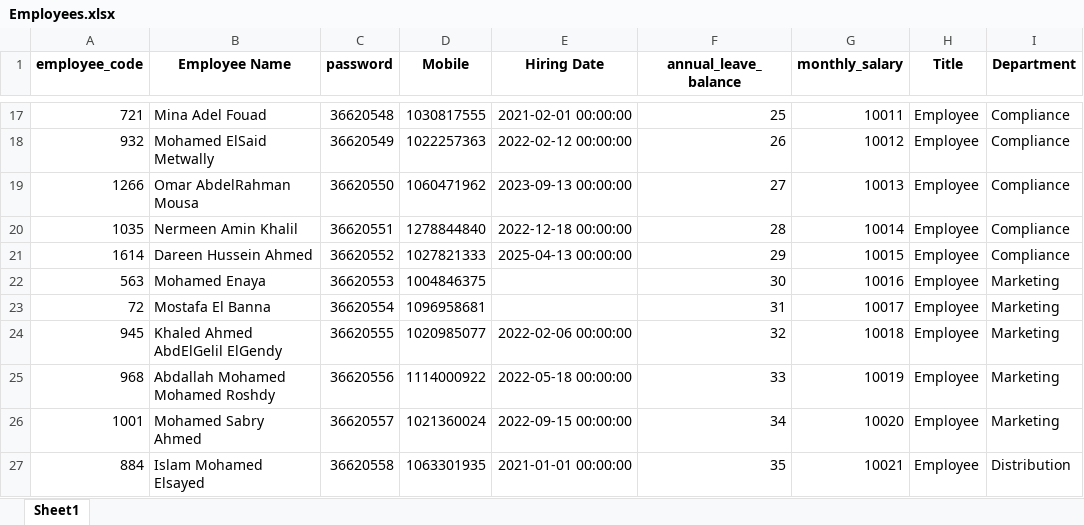
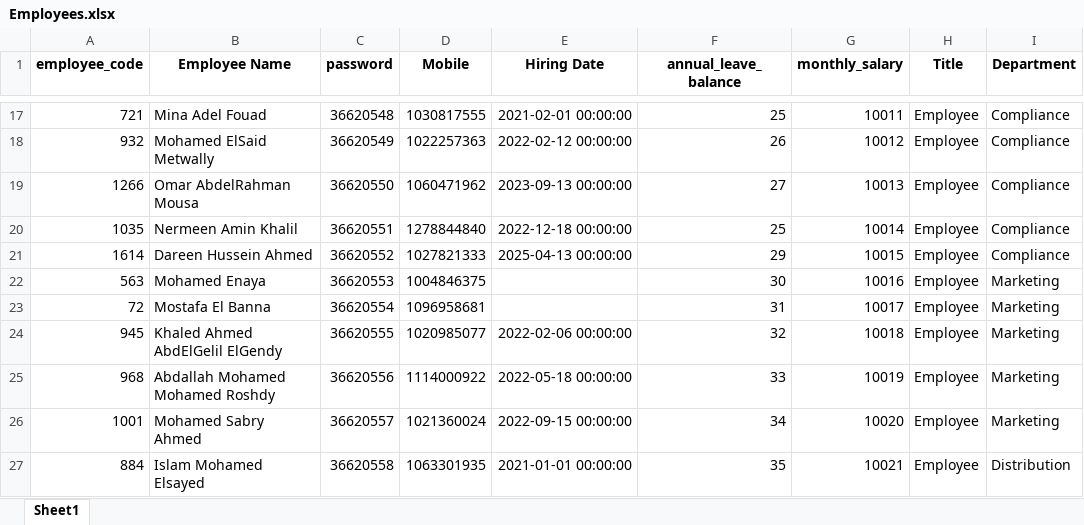
Before and after one commit to mohamedomar-hub/Hr-system, an Excel workbook: Employees.xlsx, sheet Sheet1, drawn as a sheet; only a part is shown, gaps mark what is left out; values as stored, in another font and other column widths than the file's, no borders; the diff names each change by its address in the sheet, - before the commit and + after, or states it on an @@ line.

Commit message:
Update Employees.xlsx via Streamlit by Mohamed Abd El Ghany Omar

```diff
--- a/Employees.xlsx (sheet Sheet1)
+++ b/Employees.xlsx (sheet Sheet1)
-F20 (annual_leave_balance): 28
+F20 (annual_leave_balance): 25
```
